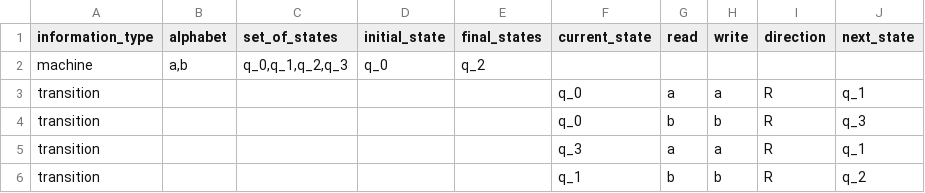
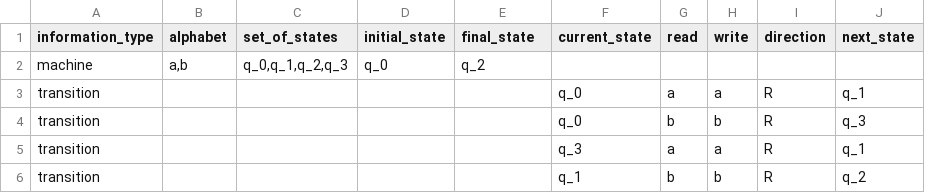
Before and after one commit to alexxxxww/progetto-tesi, a CSV file: public/examples/example.csv, drawn as a sheet.

```diff
--- a/public/examples/example.csv
+++ b/public/examples/example.csv
@@ -1,2 +1,2 @@
-information_type,alphabet,set_of_states,initial_state,final_states,current_state,read,write,direction,next_state
+information_type,alphabet,set_of_states,initial_state,final_state,current_state,read,write,direction,next_state
 machine,"a,b", "q_0,q_1,q_2,q_3",q_0,"q_2",,,,,,
```
Also changed, not shown: 6 other files.
